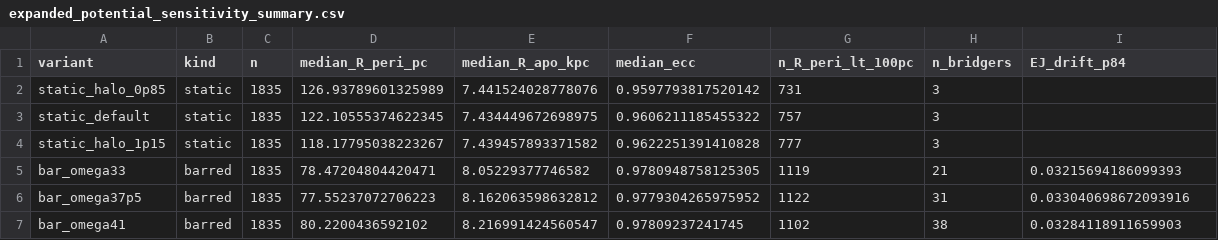
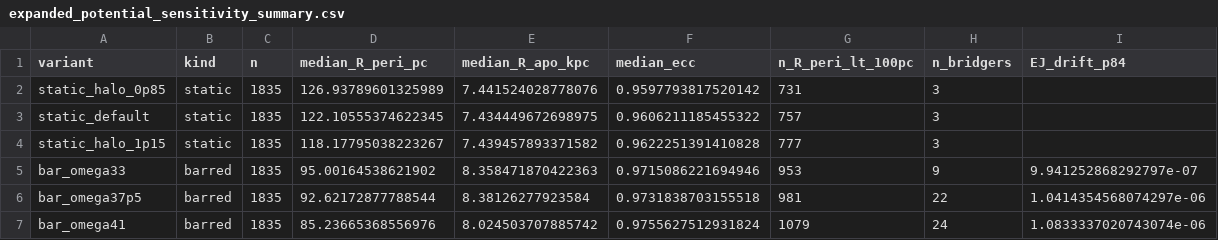
Before and after one commit to wodvik/gaia-slow-vgrf-catalogue, a CSV file: phase14/expanded_potential_sensitivity_summary.csv, drawn as a sheet.

```diff
--- a/phase14/expanded_potential_sensitivity_summary.csv
+++ b/phase14/expanded_potential_sensitivity_summary.csv
@@ -4,4 +4,4 @@ static_default,static,1835,122.10555374622345,7.434449672698975,0.96062111854553
 static_halo_1p15,static,1835,118.17795038223267,7.439457893371582,0.9622251391410828,777,3,
-bar_omega33,barred,1835,78.47204804420471,8.05229377746582,0.9780948758125305,1119,21,0.03215694186099393
-bar_omega37p5,barred,1835,77.55237072706223,8.162063598632812,0.9779304265975952,1122,31,0.033040698672093916
-bar_omega41,barred,1835,80.2200436592102,8.216991424560547,0.97809237241745,1102,38,0.03284118911659903
+bar_omega33,barred,1835,95.00164538621902,8.358471870422363,0.9715086221694946,953,9,9.941252868292797e-07
+bar_omega37p5,barred,1835,92.62172877788544,8.38126277923584,0.9731838703155518,981,22,1.0414354568074297e-06
+bar_omega41,barred,1835,85.23665368556976,8.024503707885742,0.9755627512931824,1079,24,1.0833337020743074e-06
```
Also changed, not shown: phase14/expanded_sgrA_refinement_deterministic.csv, phase14/expanded_sgrA_refinement_summary.csv, 22 other files.
